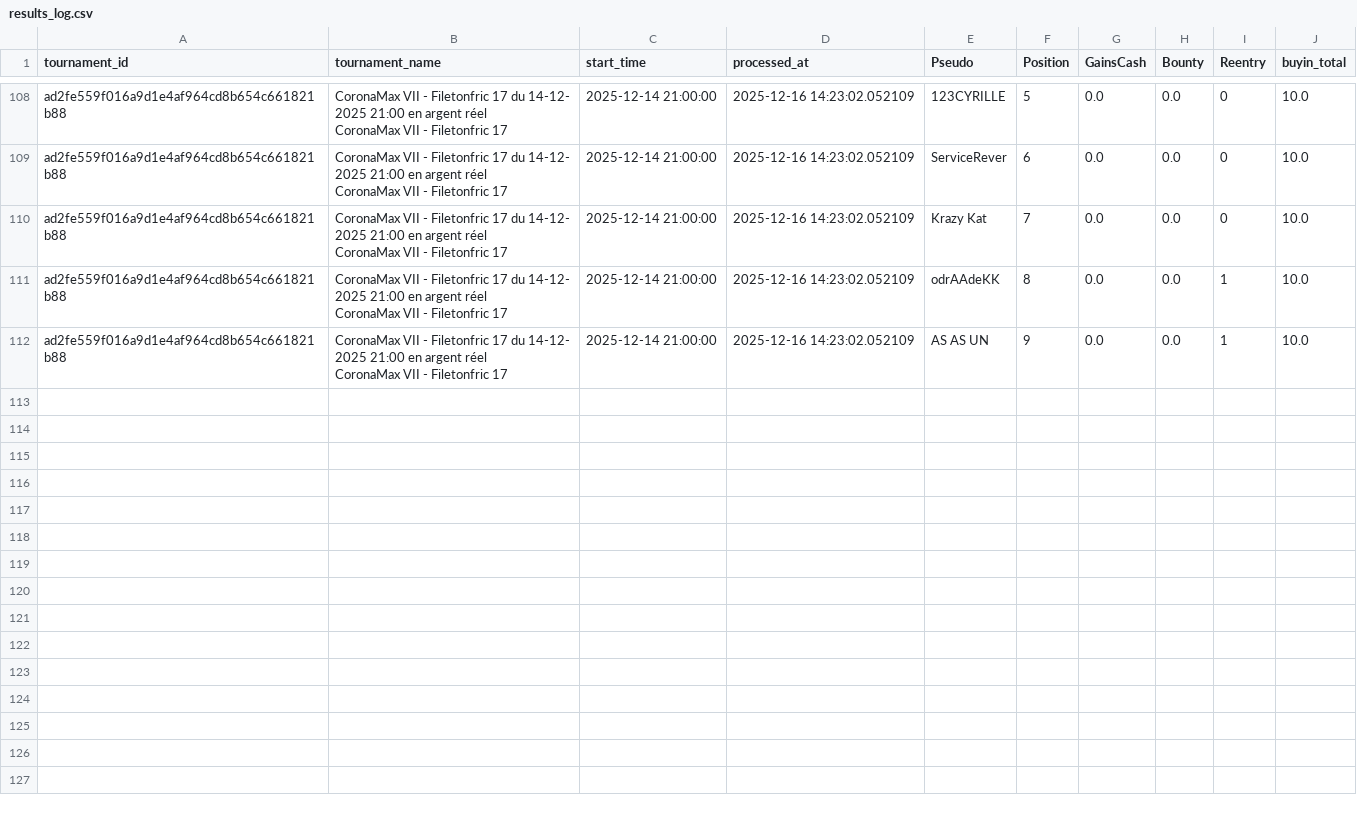
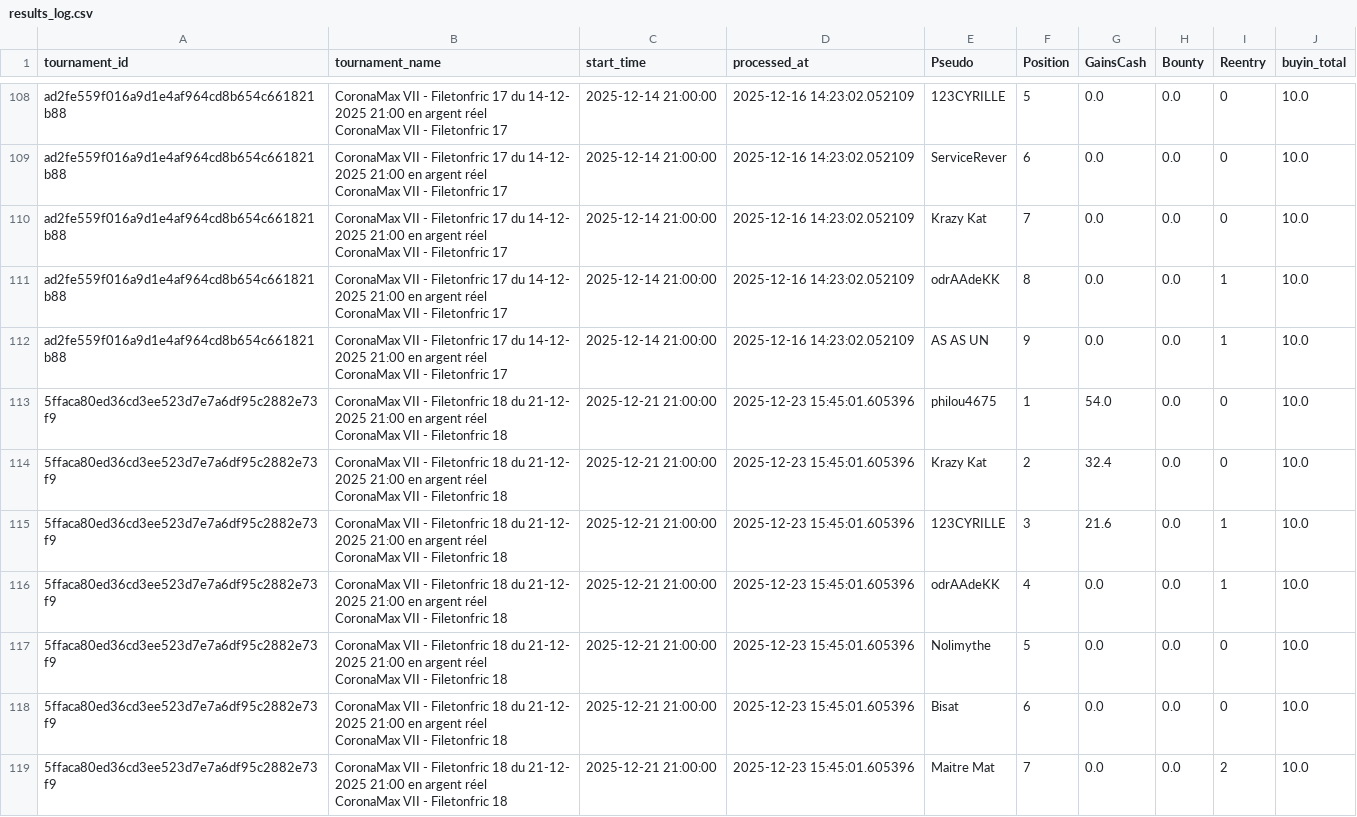
Before and after one commit to OdrAAdeKK/coronamax-public, a CSV file: data/results_log.csv, drawn as a sheet; only a part is shown, gaps mark what is left out; ↵ is a line break in a cell; the diff covers the shown part only; the diff names each change by its address in the sheet, - before the commit and + after, or states it on an @@ line.

Commit message:
CoronaMax: MAJ snapshot public

```diff
--- a/data/results_log.csv
+++ b/data/results_log.csv
+row 113: 5ffaca80ed36cd3ee523d7e7a6df95c2882e73f9 | CoronaMax VII - Filetonfric 18 du 21-12- ↵ 2025 21:00 en argent réel ↵ CoronaMax VII - Filetonfric 18 | 2025-12-21 21:00:00 | 2025-12-23 15:45:01.605396 | philou4675 | 1 | 54.0 | 0.0 | 0 | 10.0
+row 114: 5ffaca80ed36cd3ee523d7e7a6df95c2882e73f9 | CoronaMax VII - Filetonfric 18 du 21-12- ↵ 2025 21:00 en argent réel ↵ CoronaMax VII - Filetonfric 18 | 2025-12-21 21:00:00 | 2025-12-23 15:45:01.605396 | Krazy Kat | 2 | 32.4 | 0.0 | 0 | 10.0
+row 115: 5ffaca80ed36cd3ee523d7e7a6df95c2882e73f9 | CoronaMax VII - Filetonfric 18 du 21-12- ↵ 2025 21:00 en argent réel ↵ CoronaMax VII - Filetonfric 18 | 2025-12-21 21:00:00 | 2025-12-23 15:45:01.605396 | 123CYRILLE | 3 | 21.6 | 0.0 | 1 | 10.0
+row 116: 5ffaca80ed36cd3ee523d7e7a6df95c2882e73f9 | CoronaMax VII - Filetonfric 18 du 21-12- ↵ 2025 21:00 en argent réel ↵ CoronaMax VII - Filetonfric 18 | 2025-12-21 21:00:00 | 2025-12-23 15:45:01.605396 | odrAAdeKK | 4 | 0.0 | 0.0 | 1 | 10.0
+row 117: 5ffaca80ed36cd3ee523d7e7a6df95c2882e73f9 | CoronaMax VII - Filetonfric 18 du 21-12- ↵ 2025 21:00 en argent réel ↵ CoronaMax VII - Filetonfric 18 | 2025-12-21 21:00:00 | 2025-12-23 15:45:01.605396 | Nolimythe | 5 | 0.0 | 0.0 | 0 | 10.0
+row 118: 5ffaca80ed36cd3ee523d7e7a6df95c2882e73f9 | CoronaMax VII - Filetonfric 18 du 21-12- ↵ 2025 21:00 en argent réel ↵ CoronaMax VII - Filetonfric 18 | 2025-12-21 21:00:00 | 2025-12-23 15:45:01.605396 | Bisat | 6 | 0.0 | 0.0 | 0 | 10.0
+row 119: 5ffaca80ed36cd3ee523d7e7a6df95c2882e73f9 | CoronaMax VII - Filetonfric 18 du 21-12- ↵ 2025 21:00 en argent réel ↵ CoronaMax VII - Filetonfric 18 | 2025-12-21 21:00:00 | 2025-12-23 15:45:01.605396 | Maitre Mat | 7 | 0.0 | 0.0 | 2 | 10.0
```
Also changed, not shown: 7 added rows elsewhere in this file, data/journal.csv, data/latest_master.csv, 3 other files.
